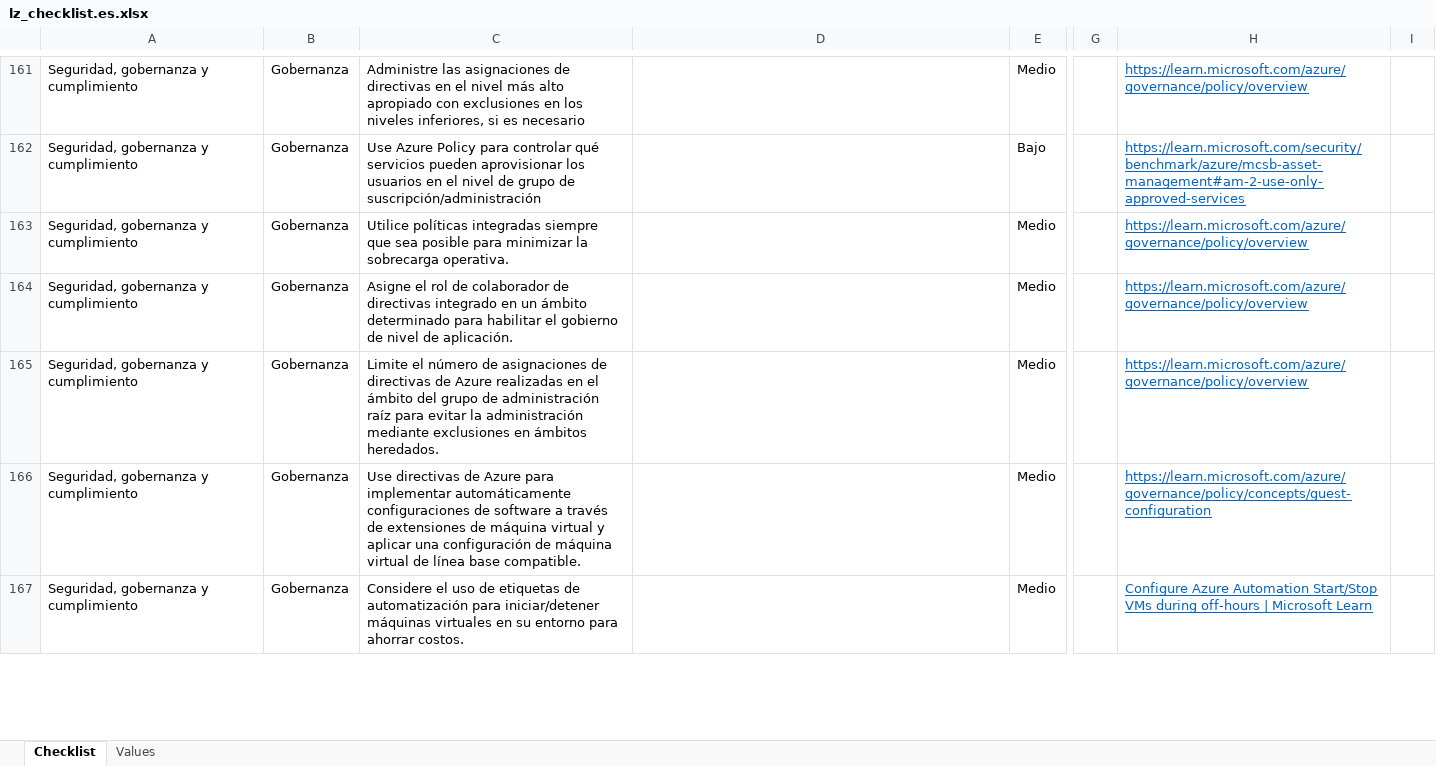
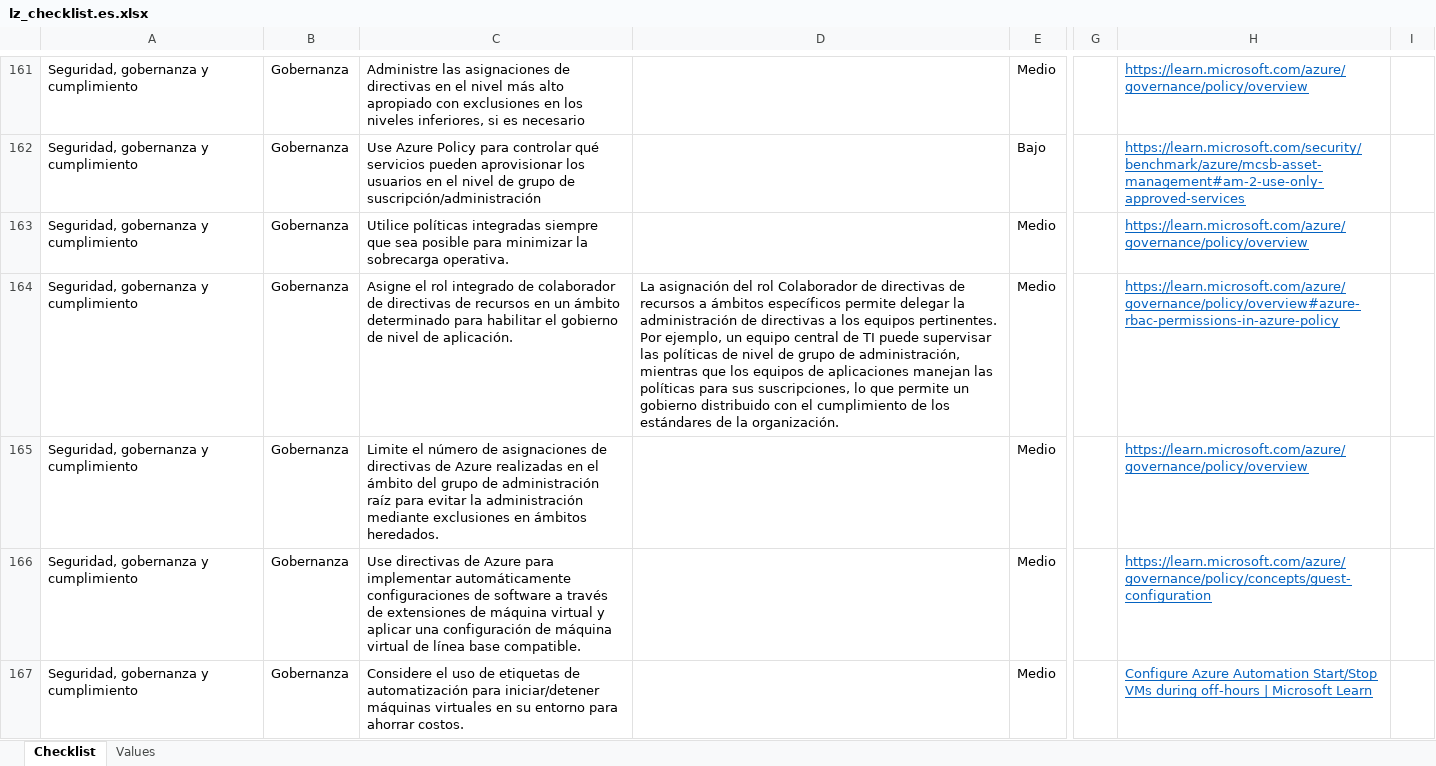
Before and after one commit to Azure/review-checklists, an Excel workbook: spreadsheet/macrofree/lz_checklist.es.xlsx, sheet Checklist, drawn as a sheet; only a part is shown, gaps mark what is left out; values as stored, in another font and other column widths than the file's, no borders; conditional formats not drawn; the diff covers the shown part only; the diff names each change by its address in the sheet, - before the commit and + after, or states it on an @@ line.

```diff
--- a/spreadsheet/macrofree/lz_checklist.es.xlsx (sheet Checklist)
+++ b/spreadsheet/macrofree/lz_checklist.es.xlsx (sheet Checklist)
-C164: …el rol de colaborador de directivas integrado en un…
+C164: …el rol integrado de colaborador de directivas de recursos en un…
-D164: (empty)
+D164: La asignación del rol Colaborador de directivas de recursos a ámbitos específicos permite delegar la administración de directivas a los equipos pertinentes. Por ejemplo, un equipo central de TI puede supervisar las políticas de nivel de grupo de administración, mientras que los equipos de aplicaciones manejan las políticas para sus suscripciones, lo que permite un gobierno distribuido con el cumplimiento de los estándares de la organización.
-H164: https://learn.microsoft.com/azure/governance/policy/overview
+H164: https://learn.microsoft.com/azure/governance/policy/overview#azure-rbac-permissions-in-azure-policy
```
Also changed, not shown: 2 edited cells elsewhere in this sheet, spreadsheet/macrofree/lz_checklist.en.xlsx, spreadsheet/macrofree/lz_checklist.ja.xlsx, 15 other files.
